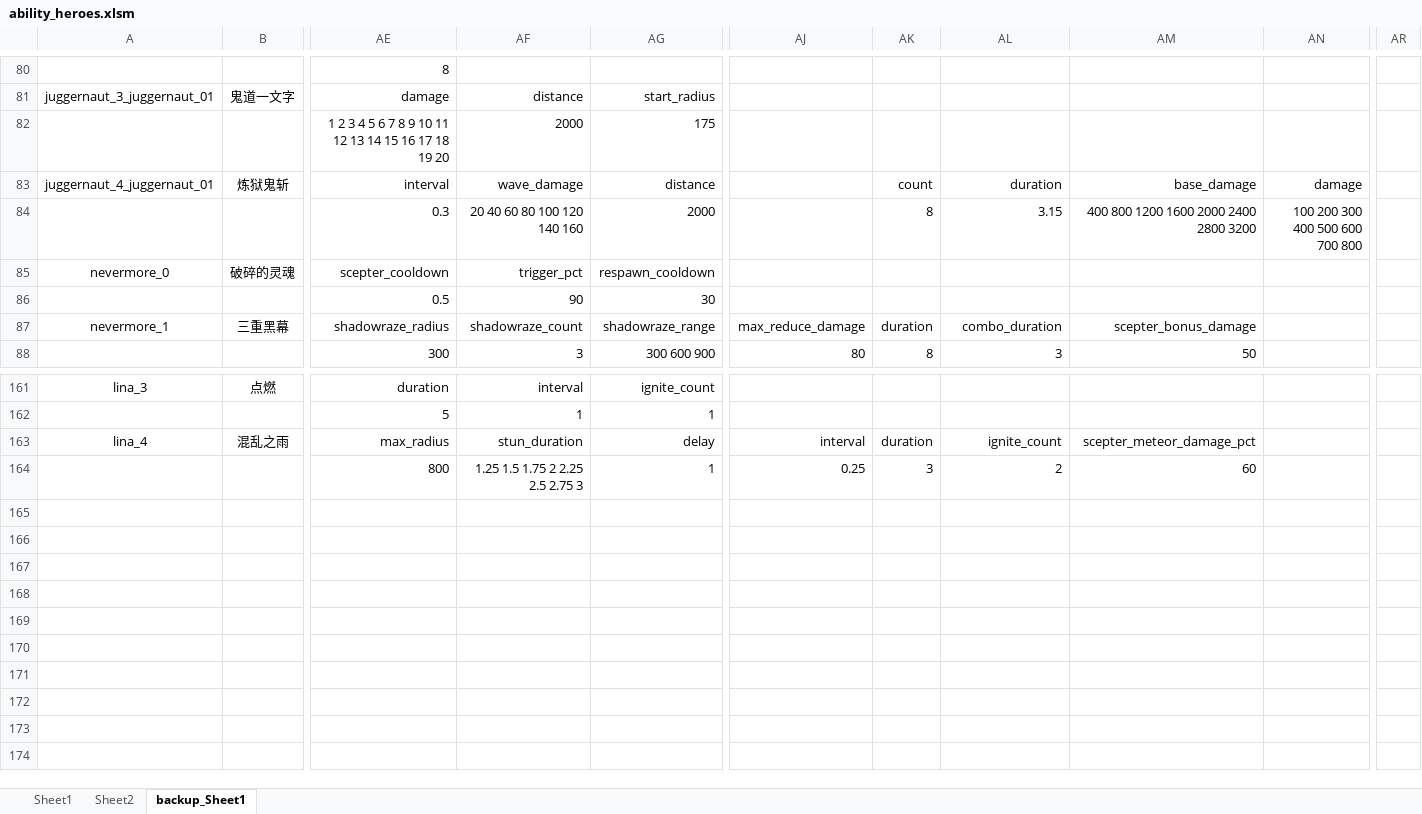
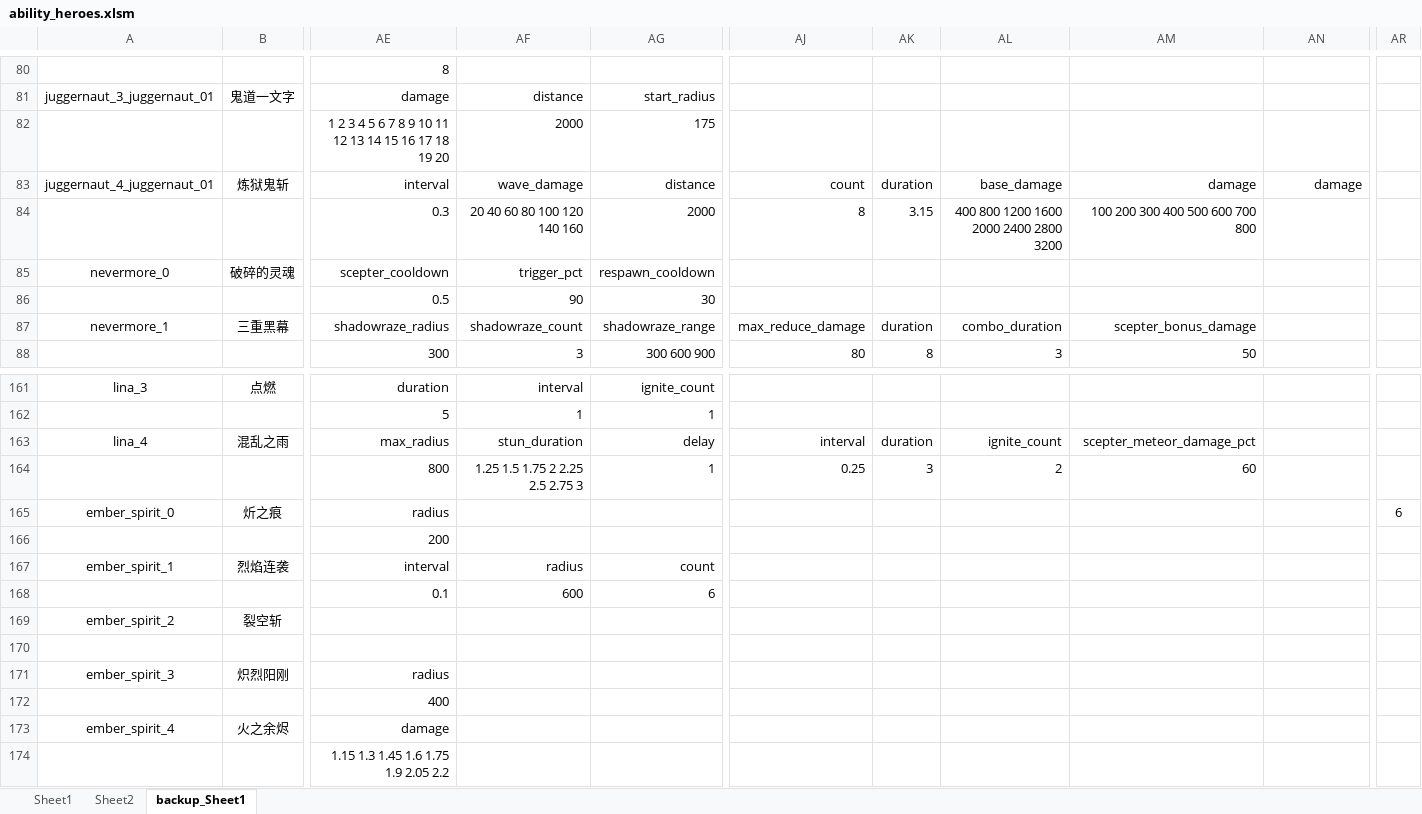
Before and after one commit to BigCiba/GuardingAthena, an Excel workbook: design/3.kv配置表/abilities/ability_heroes.xlsm, sheet backup_Sheet1, drawn as a sheet; only a part is shown, gaps mark what is left out; values as stored, in another font and other column widths than the file's, no borders; conditional formats not drawn; rows hold the shown columns only; the diff names each change by its address in the sheet, - before the commit and + after, or states it on an @@ line.

```diff
--- a/design/3.kv配置表/abilities/ability_heroes.xlsm (sheet backup_Sheet1)
+++ b/design/3.kv配置表/abilities/ability_heroes.xlsm (sheet backup_Sheet1)
-AJ83: (empty)
+AJ83: count
-AK83: count
+AK83: duration
-AL83: duration
+AL83: base_damage
-AM83: base_damage
+AM83: damage
-AJ84: (empty)
+AJ84: 8
-AK84: 8
+AK84: 3.15
-AL84: 3.15
+AL84: 400 800 1200 1600 2000 2400 2800 3200
-AM84: 400 800 1200 1600 2000 2400 2800 3200
+AM84: 100 200 300 400 500 600 700 800
-AN84: 100 200 300 400 500 600 700 800
+AN84: (empty)
+row 165: ember_spirit_0 | 炘之痕 | radius |  |  |  |  |  |  |  | 6
+row 166:  |  | 200
+row 167: ember_spirit_1 | 烈焰连袭 | interval | radius | count
+row 168:  |  | 0.1 | 600 | 6
+row 169: ember_spirit_2 | 裂空斩
+row 170: (empty)
+row 171: ember_spirit_3 | 炽烈阳刚 | radius
+row 172:  |  | 400
+row 173: ember_spirit_4 | 火之余烬 | damage
+row 174:  |  | 1.15 1.3 1.45 1.6 1.75 1.9 2.05 2.2
```
Also changed, not shown: 48 other files.
